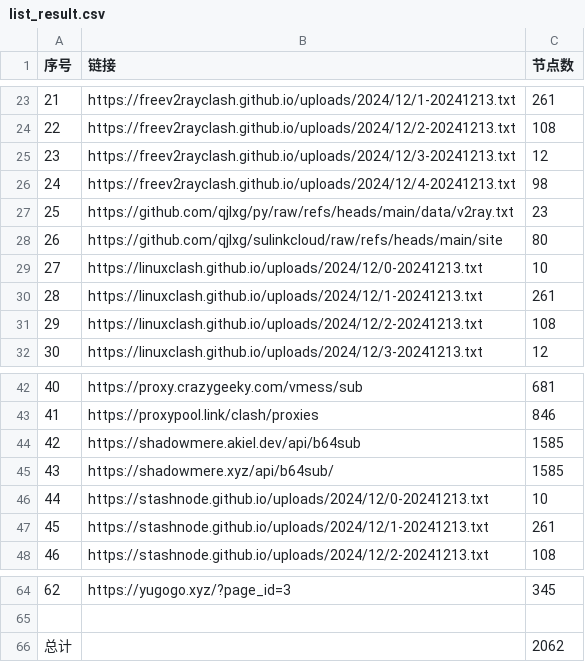
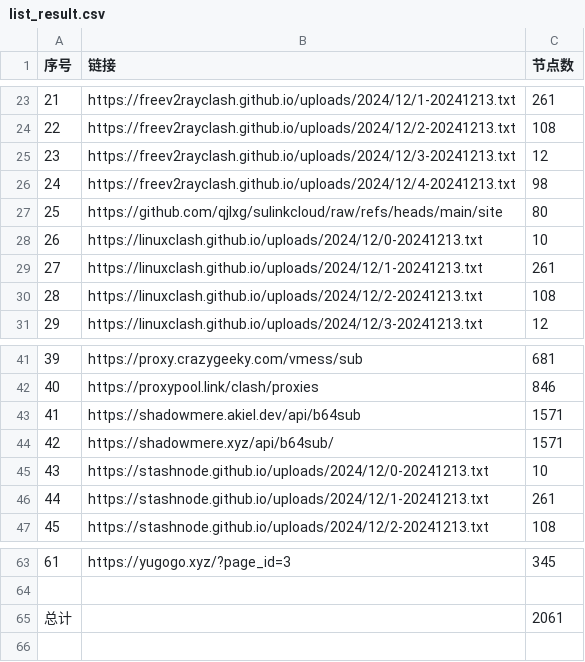
Before and after one commit to qjlxg/ss3, a CSV file: list_result.csv, drawn as a sheet; only a part is shown, gaps mark what is left out; removed rows and columns are numbered as before the commit, all else as after; the diff names each change by its address in the sheet, - before the commit and + after, or states it on an @@ line.

```diff
--- a/list_result.csv
+++ b/list_result.csv
-row 27: 25 | https://github.com/qjlxg/py/raw/refs/heads/main/data/v2ray.txt | 23
@@ column A (序号) renumbered between rows 27 and 63 @@
-C43:C44 (节点数): 1585
+C43:C44 (节点数): 1571
-C65 (节点数): 2062
+C65 (节点数): 2061
```
Also changed, not shown: 3 other files.
